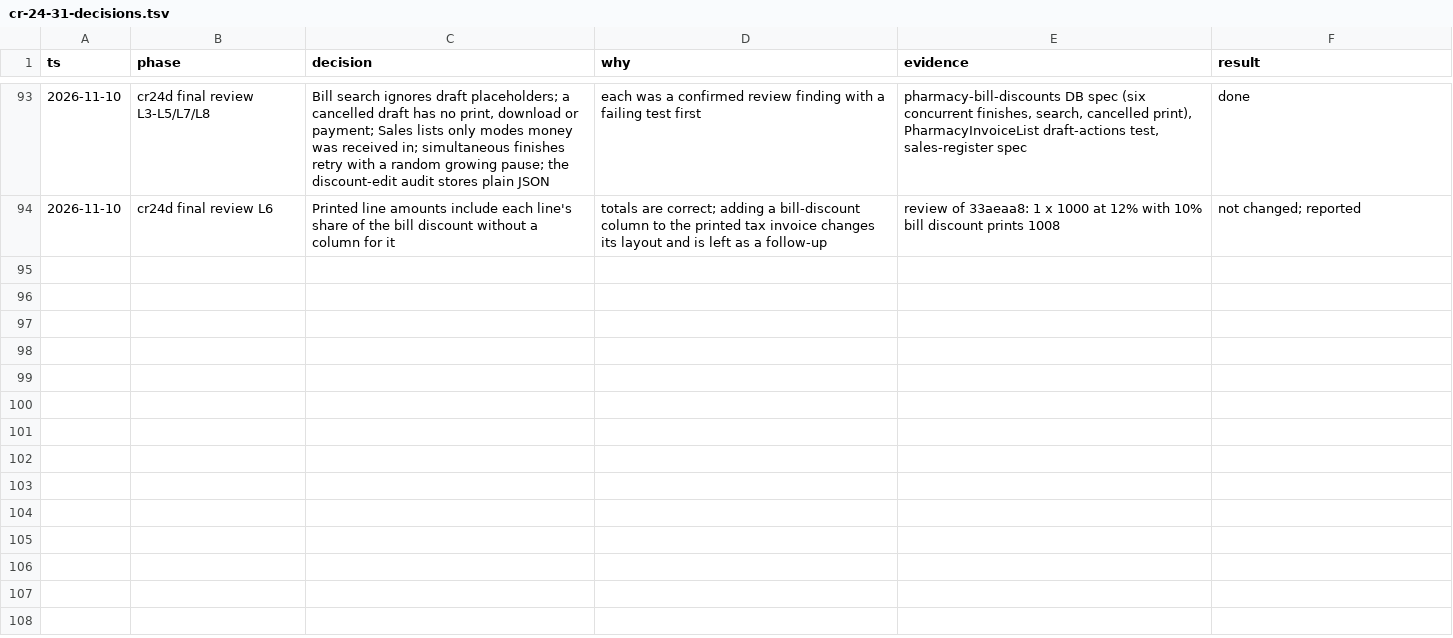
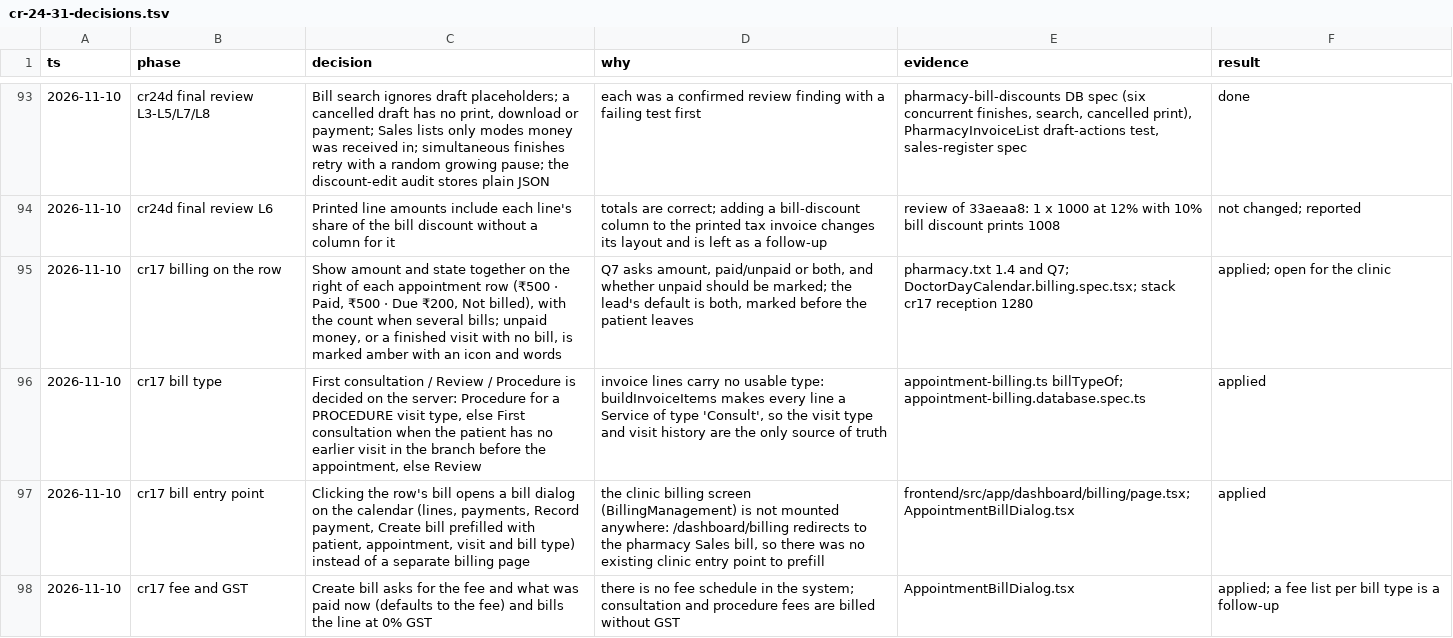
Before and after one commit to nareshshah139/Clinic_Management_System, a TSV file: docs/qa/cr-24-31-decisions.tsv, drawn as a sheet; only a part is shown, gaps mark what is left out; the diff covers the shown part only.

```diff
--- a/docs/qa/cr-24-31-decisions.tsv
+++ b/docs/qa/cr-24-31-decisions.tsv
@@ -94 +94,5 @@ ts	phase	decision	why	evidence	result
 2026-11-10	cr24d final review L6	Printed line amounts include each line's share of the bill discount without a column for it	totals are correct; adding a bill-discount column to the printed tax invoice changes its layout and is left as a follow-up	review of 33aeaa8: 1 x 1000 at 12% with 10% bill discount prints 1008	not changed; reported
+2026-11-10	cr17 billing on the row	Show amount and state together on the right of each appointment row (₹500 · Paid, ₹500 · Due ₹200, Not billed), with the count when several bills; unpaid money, or a finished visit with no bill, is marked amber with an icon and words	Q7 asks amount, paid/unpaid or both, and whether unpaid should be marked; the lead's default is both, marked before the patient leaves	pharmacy.txt 1.4 and Q7; DoctorDayCalendar.billing.spec.tsx; stack cr17 reception 1280	applied; open for the clinic
+2026-11-10	cr17 bill type	First consultation / Review / Procedure is decided on the server: Procedure for a PROCEDURE visit type, else First consultation when the patient has no earlier visit in the branch before the appointment, else Review	invoice lines carry no usable type: buildInvoiceItems makes every line a Service of type 'Consult', so the visit type and visit history are the only source of truth	appointment-billing.ts billTypeOf; appointment-billing.database.spec.ts	applied
+2026-11-10	cr17 bill entry point	Clicking the row's bill opens a bill dialog on the calendar (lines, payments, Record payment, Create bill prefilled with patient, appointment, visit and bill type) instead of a separate billing page	the clinic billing screen (BillingManagement) is not mounted anywhere: /dashboard/billing redirects to the pharmacy Sales bill, so there was no existing clinic entry point to prefill	frontend/src/app/dashboard/billing/page.tsx; AppointmentBillDialog.tsx	applied
+2026-11-10	cr17 fee and GST	Create bill asks for the fee and what was paid now (defaults to the fee) and bills the line at 0% GST	there is no fee schedule in the system; consultation and procedure fees are billed without GST	AppointmentBillDialog.tsx	applied; a fee list per bill type is a follow-up
```
Also changed, not shown: 4 added rows elsewhere in this file, verification/inventory-state-clarity-fix-2026-10-25/ux-source-revalidation.tsv, 1 other file.
